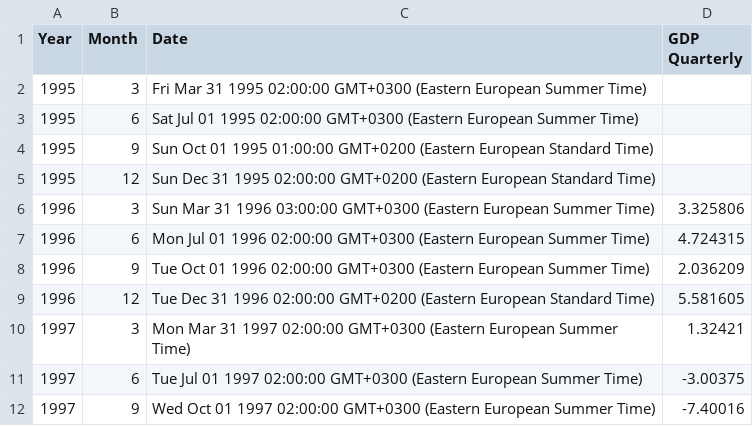
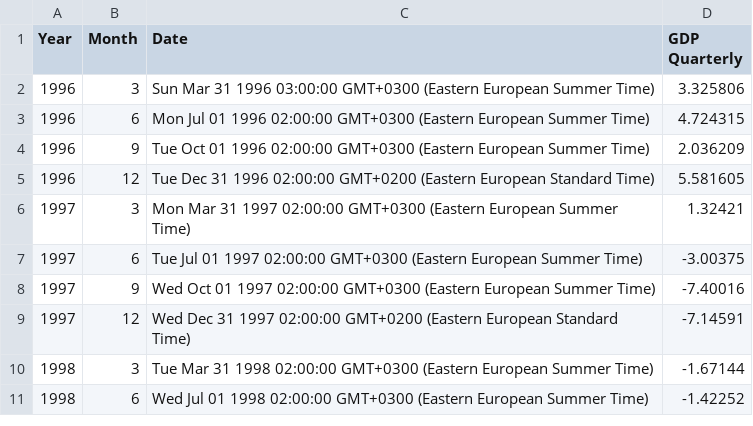
Before and after one commit to dvabel/RoEM-2.0, a CSV file: Dashboard/Dashboard_-_GDP_Q.csv, drawn as a sheet; only a part is shown; the shorter side is filled out with more unchanged rows.

Commit message:
Add/Update Dashboard/Dashboard_-_GDP_Q.csv

```diff
--- a/Dashboard/Dashboard_-_GDP_Q.csv
+++ b/Dashboard/Dashboard_-_GDP_Q.csv
@@ -1,6 +1,2 @@
 "Year","Month","Date","GDP Quarterly"
-"1995","3","Fri Mar 31 1995 02:00:00 GMT+0300 (Eastern European Summer Time)",""
-"1995","6","Sat Jul 01 1995 02:00:00 GMT+0300 (Eastern European Summer Time)",""
-"1995","9","Sun Oct 01 1995 01:00:00 GMT+0200 (Eastern European Standard Time)",""
-"1995","12","Sun Dec 31 1995 02:00:00 GMT+0200 (Eastern European Standard Time)",""
 "1996","3","Sun Mar 31 1996 03:00:00 GMT+0300 (Eastern European Summer Time)","3.325806"
```
